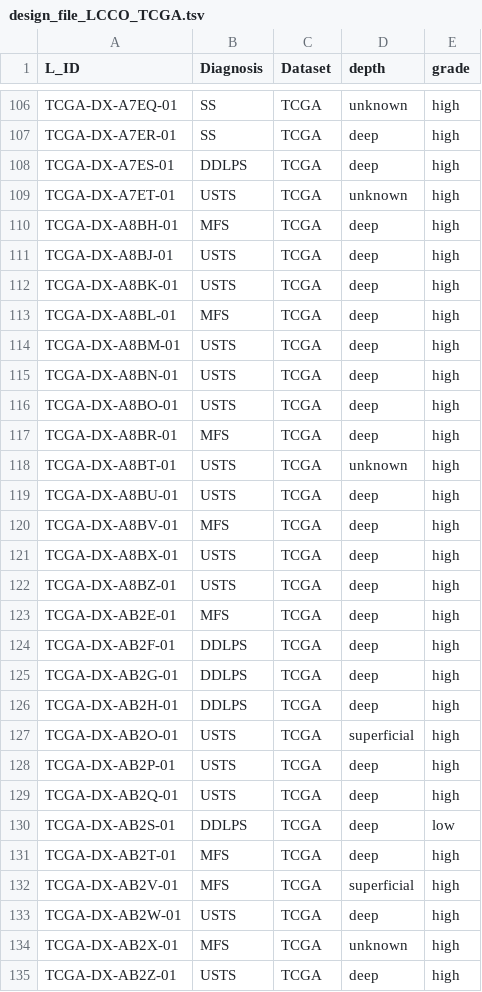
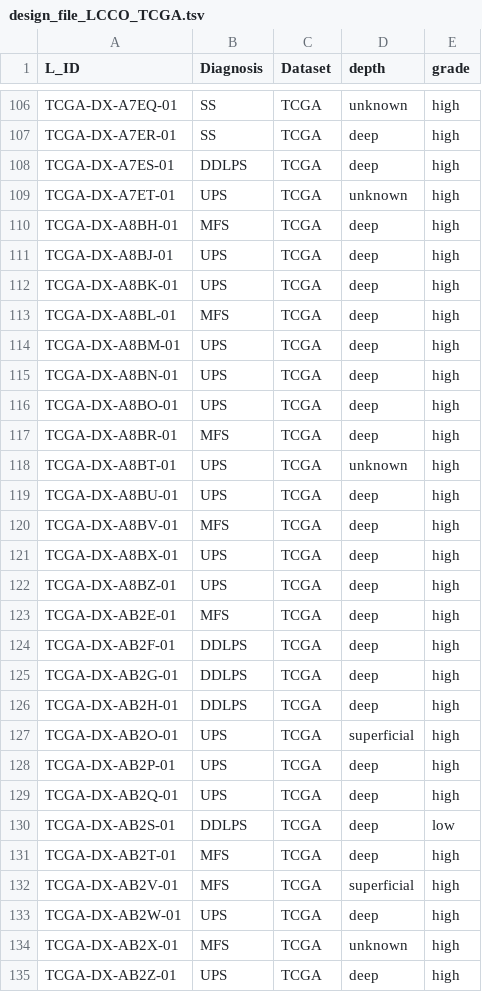
Before and after one commit to svanoost/immunogenic-features-of-ups-and-mfs, a TSV file: input_files/design_file_LCCO_TCGA.tsv, drawn as a sheet; only a part is shown, gaps mark what is left out; the diff covers the shown part only.

```diff
--- a/input_files/design_file_LCCO_TCGA.tsv
+++ b/input_files/design_file_LCCO_TCGA.tsv
@@ -108,16 +108,16 @@
 "TCGA-DX-A7ES-01"	"DDLPS"	"TCGA"	"deep"	"high"
-"TCGA-DX-A7ET-01"	"USTS"	"TCGA"	"unknown"	"high"
+"TCGA-DX-A7ET-01"	"UPS"	"TCGA"	"unknown"	"high"
 "TCGA-DX-A8BH-01"	"MFS"	"TCGA"	"deep"	"high"
-"TCGA-DX-A8BJ-01"	"USTS"	"TCGA"	"deep"	"high"
-"TCGA-DX-A8BK-01"	"USTS"	"TCGA"	"deep"	"high"
+"TCGA-DX-A8BJ-01"	"UPS"	"TCGA"	"deep"	"high"
+"TCGA-DX-A8BK-01"	"UPS"	"TCGA"	"deep"	"high"
 "TCGA-DX-A8BL-01"	"MFS"	"TCGA"	"deep"	"high"
-"TCGA-DX-A8BM-01"	"USTS"	"TCGA"	"deep"	"high"
-"TCGA-DX-A8BN-01"	"USTS"	"TCGA"	"deep"	"high"
-"TCGA-DX-A8BO-01"	"USTS"	"TCGA"	"deep"	"high"
+"TCGA-DX-A8BM-01"	"UPS"	"TCGA"	"deep"	"high"
+"TCGA-DX-A8BN-01"	"UPS"	"TCGA"	"deep"	"high"
+"TCGA-DX-A8BO-01"	"UPS"	"TCGA"	"deep"	"high"
 "TCGA-DX-A8BR-01"	"MFS"	"TCGA"	"deep"	"high"
-"TCGA-DX-A8BT-01"	"USTS"	"TCGA"	"unknown"	"high"
-"TCGA-DX-A8BU-01"	"USTS"	"TCGA"	"deep"	"high"
+"TCGA-DX-A8BT-01"	"UPS"	"TCGA"	"unknown"	"high"
+"TCGA-DX-A8BU-01"	"UPS"	"TCGA"	"deep"	"high"
 "TCGA-DX-A8BV-01"	"MFS"	"TCGA"	"deep"	"high"
-"TCGA-DX-A8BX-01"	"USTS"	"TCGA"	"deep"	"high"
-"TCGA-DX-A8BZ-01"	"USTS"	"TCGA"	"deep"	"high"
+"TCGA-DX-A8BX-01"	"UPS"	"TCGA"	"deep"	"high"
+"TCGA-DX-A8BZ-01"	"UPS"	"TCGA"	"deep"	"high"
 "TCGA-DX-AB2E-01"	"MFS"	"TCGA"	"deep"	"high"
@@ -126,5 +126,5 @@
 "TCGA-DX-AB2H-01"	"DDLPS"	"TCGA"	"deep"	"high"
-"TCGA-DX-AB2O-01"	"USTS"	"TCGA"	"superficial"	"high"
-"TCGA-DX-AB2P-01"	"USTS"	"TCGA"	"deep"	"high"
-"TCGA-DX-AB2Q-01"	"USTS"	"TCGA"	"deep"	"high"
+"TCGA-DX-AB2O-01"	"UPS"	"TCGA"	"superficial"	"high"
+"TCGA-DX-AB2P-01"	"UPS"	"TCGA"	"deep"	"high"
+"TCGA-DX-AB2Q-01"	"UPS"	"TCGA"	"deep"	"high"
 "TCGA-DX-AB2S-01"	"DDLPS"	"TCGA"	"deep"	"low"
@@ -132,4 +132,4 @@
 "TCGA-DX-AB2V-01"	"MFS"	"TCGA"	"superficial"	"high"
-"TCGA-DX-AB2W-01"	"USTS"	"TCGA"	"deep"	"high"
+"TCGA-DX-AB2W-01"	"UPS"	"TCGA"	"deep"	"high"
 "TCGA-DX-AB2X-01"	"MFS"	"TCGA"	"unknown"	"high"
-"TCGA-DX-AB2Z-01"	"USTS"	"TCGA"	"deep"	"high"
+"TCGA-DX-AB2Z-01"	"UPS"	"TCGA"	"deep"	"high"
```
Also changed, not shown: 42 edited cells elsewhere in this file, input_files/IMC_pre_post_sample_annotation.tsv, input_files/IMC_sample_annotation.tsv, 17 other files.
